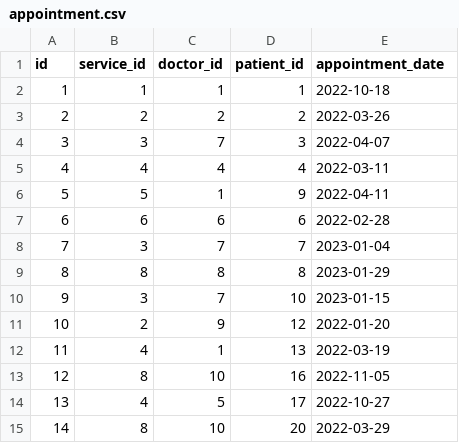
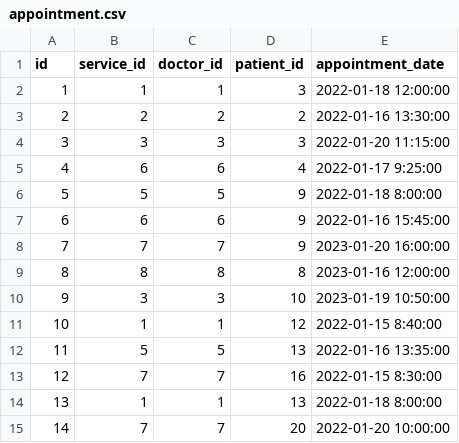
Before and after one commit to bondaxme/DataBase, a CSV file: semester work/csv_files/appointment.csv, drawn as a sheet.

Commit message:
semester work stage 2

```diff
--- a/semester work/csv_files/appointment.csv
+++ b/semester work/csv_files/appointment.csv
@@ -1,15 +1,15 @@
 id,service_id,doctor_id,patient_id,appointment_date
-1,1,1,1,2022-10-18
-2,2,2,2,2022-03-26
-3,3,7,3,2022-04-07
-4,4,4,4,2022-03-11
-5,5,1,9,2022-04-11
-6,6,6,6,2022-02-28
-7,3,7,7,2023-01-04
-8,8,8,8,2023-01-29
-9,3,7,10,2023-01-15
-10,2,9,12,2022-01-20
-11,4,1,13,2022-03-19
-12,8,10,16,2022-11-05
-13,4,5,17,2022-10-27
-14,8,10,20,2022-03-29
+1,1,1,3,2022-01-18 12:00:00
+2,2,2,2,2022-01-16 13:30:00
+3,3,3,3,2022-01-20 11:15:00
+4,6,6,4,2022-01-17 9:25:00
+5,5,5,9,2022-01-18 8:00:00
+6,6,6,9,2022-01-16 15:45:00
+7,7,7,9,2023-01-20 16:00:00
+8,8,8,8,2023-01-16 12:00:00
+9,3,3,10,2023-01-19 10:50:00
+10,1,1,12,2022-01-15 8:40:00
+11,5,5,13,2022-01-16 13:35:00
+12,7,7,16,2022-01-15 8:30:00
+13,1,1,13,2022-01-18 8:00:00
+14,7,7,20,2022-01-20 10:00:00
```
Also changed, not shown: semester work/csv_files/doctor.csv, semester work/csv_files/medical_card.csv, 8 other files.
